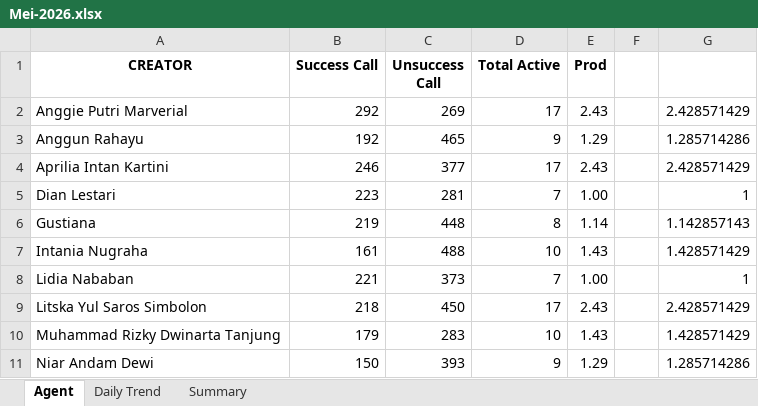
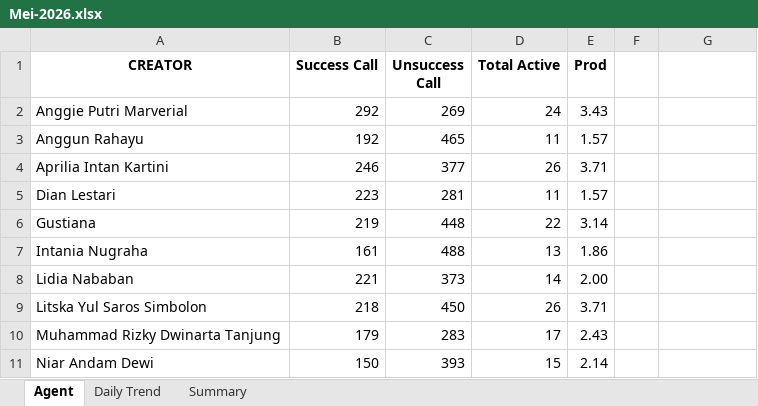
Before and after one commit to AlvyFahmy/Agent_Retention, an Excel workbook: Mei-2026.xlsx, sheet Agent, drawn as a sheet; only a part is shown; values as stored, in another font and other column widths than the file's, no borders; conditional formats not drawn; the diff covers the shown part only; the diff names each change by its address in the sheet, - before the commit and + after, or states it on an @@ line.

Commit message:
Add files via upload

```diff
--- a/Mei-2026.xlsx (sheet Agent)
+++ b/Mei-2026.xlsx (sheet Agent)
-D2 (Total Active): 17
+D2 (Total Active): 24
-E2 (Prod): 2.43
+E2 (Prod): 3.43
-G2: 2.428571429
+G2: (empty)
-D3 (Total Active): 9
+D3 (Total Active): 11
-E3 (Prod): 1.29
+E3 (Prod): 1.57
-G3: 1.285714286
+G3: (empty)
-D4 (Total Active): 17
+D4 (Total Active): 26
-E4 (Prod): 2.43
+E4 (Prod): 3.71
-G4: 2.428571429
+G4: (empty)
-D5 (Total Active): 7
+D5 (Total Active): 11
-E5 (Prod): 1.00
+E5 (Prod): 1.57
-G5: 1
+G5: (empty)
-D6 (Total Active): 8
+D6 (Total Active): 22
-E6 (Prod): 1.14
+E6 (Prod): 3.14
-G6: 1.142857143
+G6: (empty)
-D7 (Total Active): 10
+D7 (Total Active): 13
-E7 (Prod): 1.43
+E7 (Prod): 1.86
-G7: 1.428571429
+G7: (empty)
-D8 (Total Active): 7
+D8 (Total Active): 14
-E8 (Prod): 1.00
+E8 (Prod): 2.00
-G8: 1
+G8: (empty)
-D9 (Total Active): 17
+D9 (Total Active): 26
-E9 (Prod): 2.43
+E9 (Prod): 3.71
-G9: 2.428571429
+G9: (empty)
-D10 (Total Active): 10
+D10 (Total Active): 17
-E10 (Prod): 1.43
+E10 (Prod): 2.43
-G10: 1.428571429
+G10: (empty)
-D11 (Total Active): 9
+D11 (Total Active): 15
-E11 (Prod): 1.29
+E11 (Prod): 2.14
-G11: 1.285714286
+G11: (empty)
```
Also changed, not shown: 24 edited cells elsewhere in this sheet, sheet Summary.
